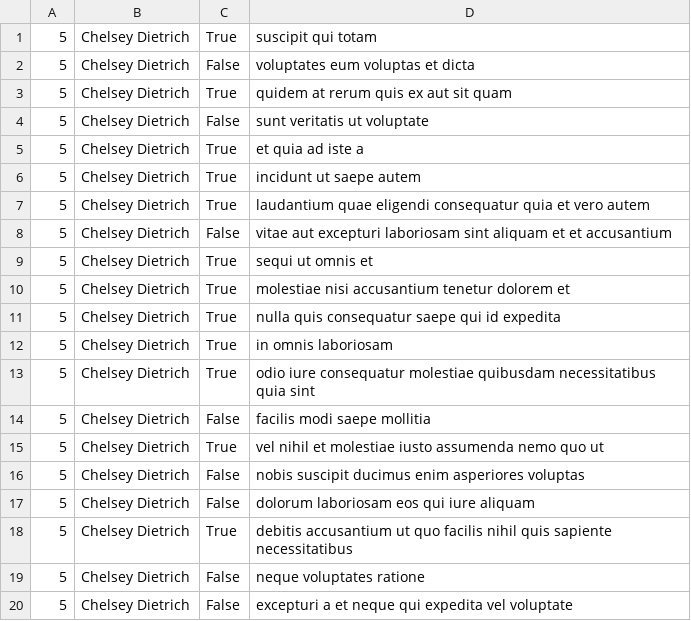
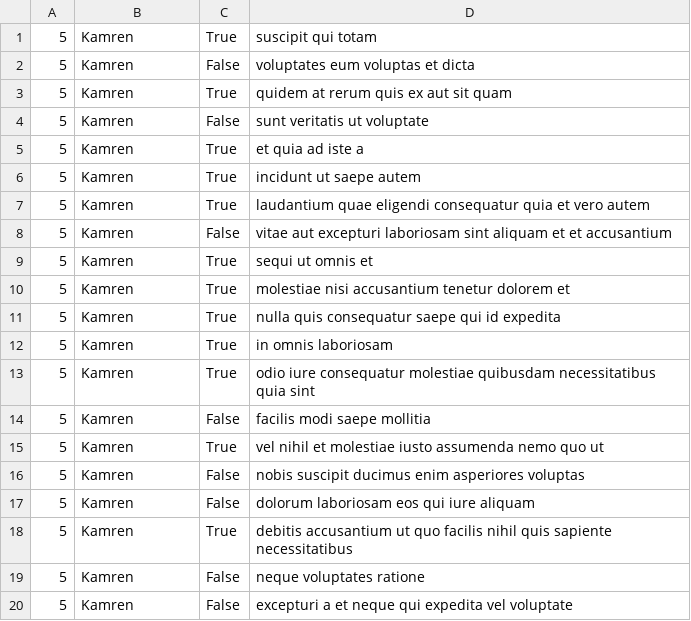
Before and after one commit to jerm014/atlas-back-end, a CSV file: api/5.csv, drawn as a sheet.

```diff
--- a/api/5.csv
+++ b/api/5.csv
@@ -1,20 +1,20 @@
-"5","Chelsey Dietrich","True","suscipit qui totam"
-"5","Chelsey Dietrich","False","voluptates eum voluptas et dicta"
-"5","Chelsey Dietrich","True","quidem at rerum quis ex aut sit quam"
-"5","Chelsey Dietrich","False","sunt veritatis ut voluptate"
-"5","Chelsey Dietrich","True","et quia ad iste a"
-"5","Chelsey Dietrich","True","incidunt ut saepe autem"
-"5","Chelsey Dietrich","True","laudantium quae eligendi consequatur quia et vero autem"
-"5","Chelsey Dietrich","False","vitae aut excepturi laboriosam sint aliquam et et accusantium"
-"5","Chelsey Dietrich","True","sequi ut omnis et"
-"5","Chelsey Dietrich","True","molestiae nisi accusantium tenetur dolorem et"
-"5","Chelsey Dietrich","True","nulla quis consequatur saepe qui id expedita"
-"5","Chelsey Dietrich","True","in omnis laboriosam"
-"5","Chelsey Dietrich","True","odio iure consequatur molestiae quibusdam necessitatibus quia sint"
-"5","Chelsey Dietrich","False","facilis modi saepe mollitia"
-"5","Chelsey Dietrich","True","vel nihil et molestiae iusto assumenda nemo quo ut"
-"5","Chelsey Dietrich","False","nobis suscipit ducimus enim asperiores voluptas"
-"5","Chelsey Dietrich","False","dolorum laboriosam eos qui iure aliquam"
-"5","Chelsey Dietrich","True","debitis accusantium ut quo facilis nihil quis sapiente necessitatibus"
-"5","Chelsey Dietrich","False","neque voluptates ratione"
-"5","Chelsey Dietrich","False","excepturi a et neque qui expedita vel voluptate"
+"5","Kamren","True","suscipit qui totam"
+"5","Kamren","False","voluptates eum voluptas et dicta"
+"5","Kamren","True","quidem at rerum quis ex aut sit quam"
+"5","Kamren","False","sunt veritatis ut voluptate"
+"5","Kamren","True","et quia ad iste a"
+"5","Kamren","True","incidunt ut saepe autem"
+"5","Kamren","True","laudantium quae eligendi consequatur quia et vero autem"
+"5","Kamren","False","vitae aut excepturi laboriosam sint aliquam et et accusantium"
+"5","Kamren","True","sequi ut omnis et"
+"5","Kamren","True","molestiae nisi accusantium tenetur dolorem et"
+"5","Kamren","True","nulla quis consequatur saepe qui id expedita"
+"5","Kamren","True","in omnis laboriosam"
+"5","Kamren","True","odio iure consequatur molestiae quibusdam necessitatibus quia sint"
+"5","Kamren","False","facilis modi saepe mollitia"
+"5","Kamren","True","vel nihil et molestiae iusto assumenda nemo quo ut"
+"5","Kamren","False","nobis suscipit ducimus enim asperiores voluptas"
+"5","Kamren","False","dolorum laboriosam eos qui iure aliquam"
+"5","Kamren","True","debitis accusantium ut quo facilis nihil quis sapiente necessitatibus"
+"5","Kamren","False","neque voluptates ratione"
+"5","Kamren","False","excepturi a et neque qui expedita vel voluptate"
```
Also changed, not shown: api/1.csv, api/3.csv, 11 other files.
